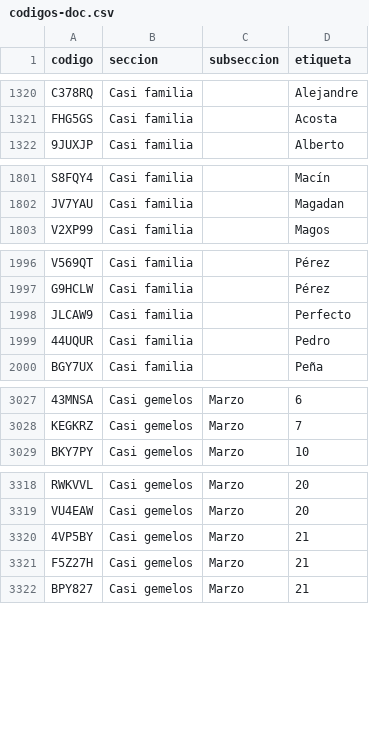
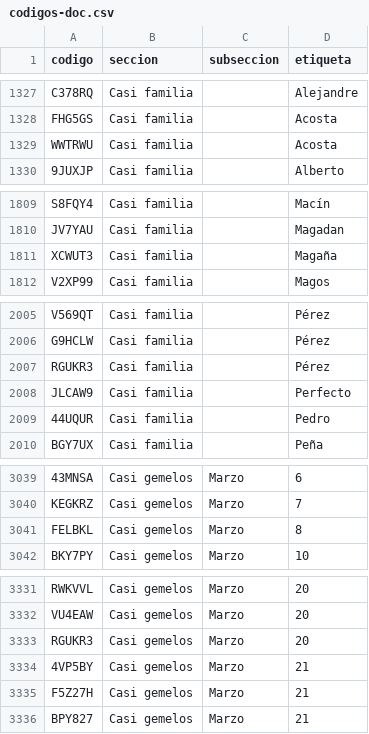
Before and after one commit to chequezeki/espacio-unam-codigos, a CSV file: datos/codigos-doc.csv, drawn as a sheet; only a part is shown, gaps mark what is left out; the diff covers the shown part only; the diff names each change by its address in the sheet, - before the commit and + after, or states it on an @@ line.

```diff
--- a/datos/codigos-doc.csv
+++ b/datos/codigos-doc.csv
+row 1329: WWTRWU | Casi familia |  | Acosta
+row 1811: XCWUT3 | Casi familia |  | Magaña
+row 2007: RGUKR3 | Casi familia |  | Pérez
+row 3041: FELBKL | Casi gemelos | Marzo | 8
+row 3333: RGUKR3 | Casi gemelos | Marzo | 20
```
Also changed, not shown: 10 added rows, 1 removed row and 6 edited cells elsewhere in this file, 9 other files.
